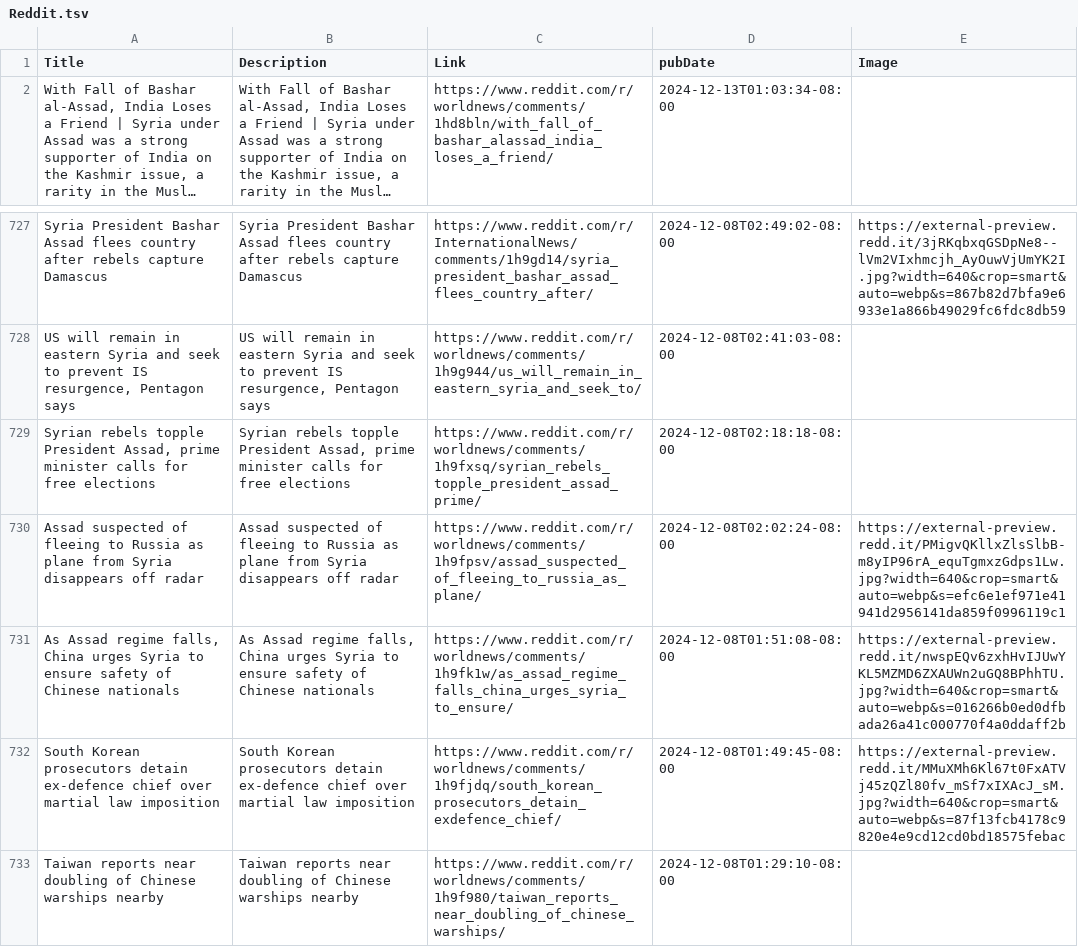
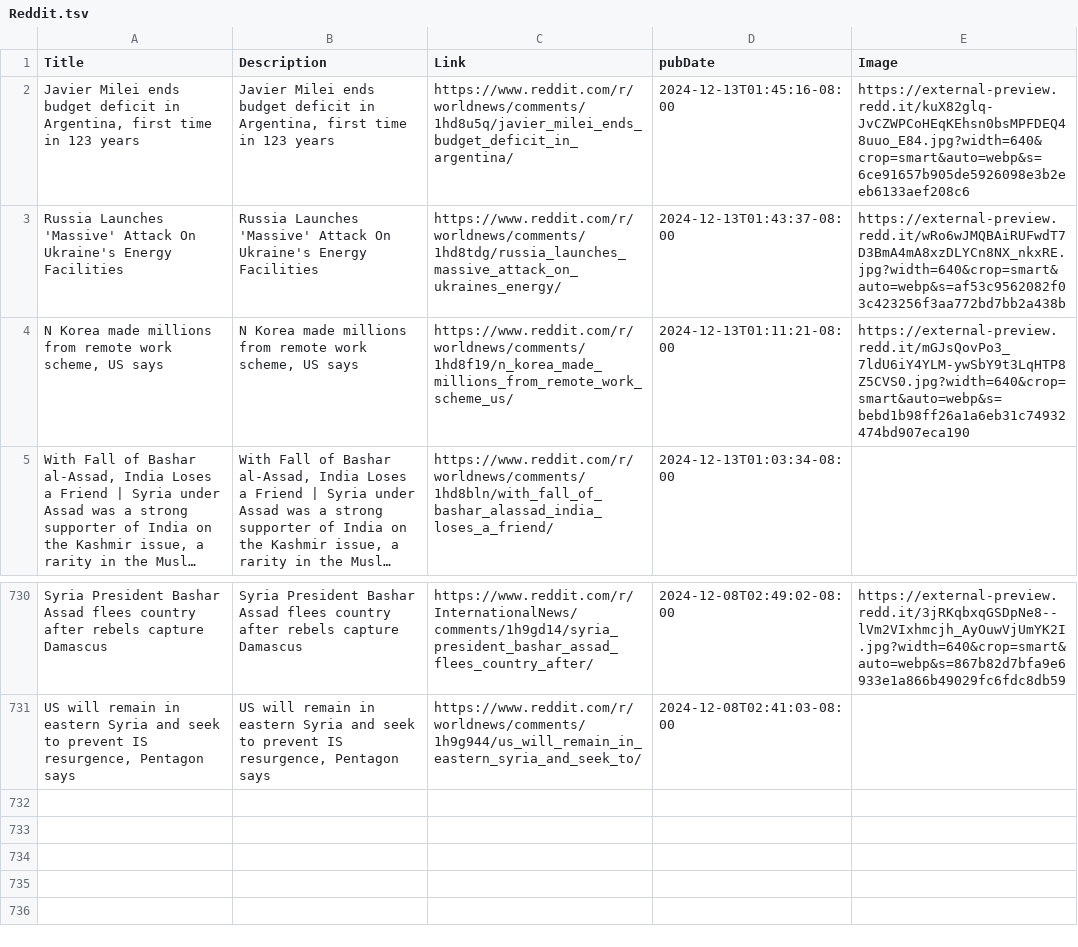
Before and after one commit to NewsCorpGSOC/newscorpgsoc.github.io, a TSV file: GoogleSheets/Reddit.tsv, drawn as a sheet; only a part is shown, gaps mark what is left out; long unchanged cells end in …; removed rows and columns are numbered as before the commit, all else as after; the diff names each change by its address in the sheet, - before the commit and + after, or states it on an @@ line.

Commit message:
Routine update of Reddit TSV file

```diff
--- a/GoogleSheets/Reddit.tsv
+++ b/GoogleSheets/Reddit.tsv
+row 2: Javier Milei ends budget deficit in Argentina, first time in 123 years | Javier Milei ends budget deficit in Argentina, first time in 123 years | https://www.reddit.com/r/worldnews/comments/1hd8u5q/javier_milei_ends_budget_deficit_in_argentina/ | 2024-12-13T01:45:16-08:00 | https://external-preview.redd.it/kuX82glq-JvCZWPCoHEqKEhsn0bsMPFDEQ48uuo_E84.jpg?width=640&crop=smart&auto=webp&s=6ce91657b905de5926098e3b2eeb6133aef208c6
+row 3: Russia Launches 'Massive' Attack On Ukraine's Energy Facilities | Russia Launches 'Massive' Attack On Ukraine's Energy Facilities | https://www.reddit.com/r/worldnews/comments/1hd8tdg/russia_launches_massive_attack_on_ukraines_energy/ | 2024-12-13T01:43:37-08:00 | https://external-preview.redd.it/wRo6wJMQBAiRUFwdT7D3BmA4mA8xzDLYCn8NX_nkxRE.jpg?width=640&crop=smart&auto=webp&s=af53c9562082f03c423256f3aa772bd7bb2a438b
+row 4: N Korea made millions from remote work scheme, US says | N Korea made millions from remote work scheme, US says | https://www.reddit.com/r/worldnews/comments/1hd8f19/n_korea_made_millions_from_remote_work_scheme_us/ | 2024-12-13T01:11:21-08:00 | https://external-preview.redd.it/mGJsQovPo3_7ldU6iY4YLM-ywSbY9t3LqHTP8Z5CVS0.jpg?width=640&crop=smart&auto=webp&s=bebd1b98ff26a1a6eb31c74932474bd907eca190
-row 729: Syrian rebels topple President Assad, prime minister calls for free elections | Syrian rebels topple President Assad, prime minister calls for free elections | https://www.reddit.com/r/worldnews/comments/1h9fxsq/syrian_rebels_topple_president_assad_prime/ | 2024-12-08T02:18:18-08:00
-row 730: Assad suspected of fleeing to Russia as plane from Syria disappears off radar | Assad suspected of fleeing to Russia as plane from Syria disappears off radar | https://www.reddit.com/r/worldnews/comments/1h9fpsv/assad_suspected_of_fleeing_to_russia_as_plane/ | 2024-12-08T02:02:24-08:00 | https://external-preview.redd.it/PMigvQKllxZlsSlbB-m8yIP96rA_equTgmxzGdps1Lw.jpg?width=640&crop=smart&auto=webp&s=efc6e1ef971e41941d2956141da859f0996119c1
-row 731: As Assad regime falls, China urges Syria to ensure safety of Chinese nationals | As Assad regime falls, China urges Syria to ensure safety of Chinese nationals | https://www.reddit.com/r/worldnews/comments/1h9fk1w/as_assad_regime_falls_china_urges_syria_to_ensure/ | 2024-12-08T01:51:08-08:00 | https://external-preview.redd.it/nwspEQv6zxhHvIJUwYKL5MZMD6ZXAUWn2uGQ8BPhhTU.jpg?width=640&crop=smart&auto=webp&s=016266b0ed0dfbada26a41c000770f4a0ddaff2b
-row 732: South Korean prosecutors detain ex-defence chief over martial law imposition | South Korean prosecutors detain ex-defence chief over martial law imposition | https://www.reddit.com/r/worldnews/comments/1h9fjdq/south_korean_prosecutors_detain_exdefence_chief/ | 2024-12-08T01:49:45-08:00 | https://external-preview.redd.it/MMuXMh6Kl67t0FxATVj45zQZl80fv_mSf7xIXAcJ_sM.jpg?width=640&crop=smart&auto=webp&s=87f13fcb4178c9820e4e9cd12cd0bd18575febac
-row 733: Taiwan reports near doubling of Chinese warships nearby | Taiwan reports near doubling of Chinese warships nearby | https://www.reddit.com/r/worldnews/comments/1h9f980/taiwan_reports_near_doubling_of_chinese_warships/ | 2024-12-08T01:29:10-08:00
```
